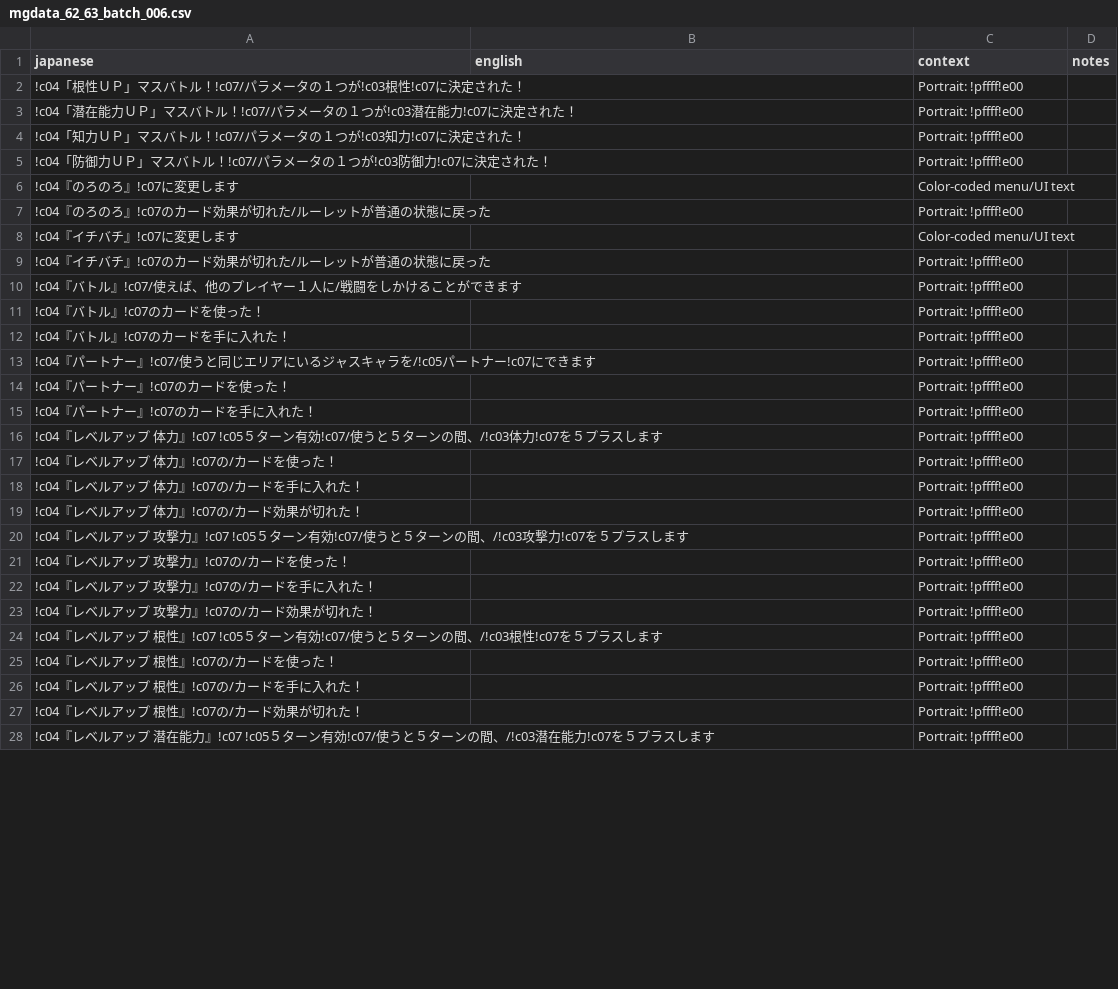
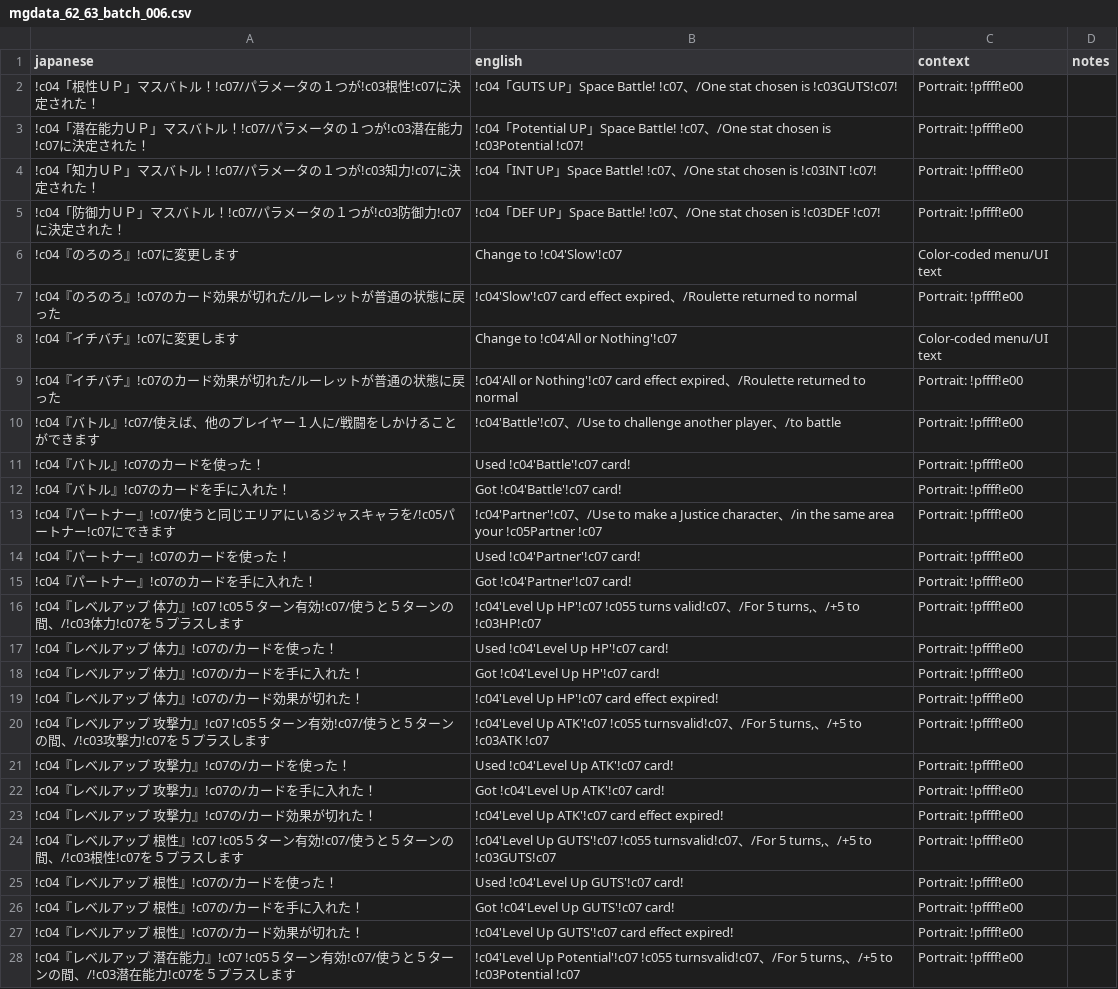
Before and after one commit to billymonks/nekketsu-nikki-eng, a CSV file: translations/mgdata_62_63_batches/mgdata_62_63_batch_006.csv, drawn as a sheet; only a part is shown; the diff covers the shown part only.

```diff
--- a/translations/mgdata_62_63_batches/mgdata_62_63_batch_006.csv
+++ b/translations/mgdata_62_63_batches/mgdata_62_63_batch_006.csv
@@ -1,28 +1,28 @@
 "japanese","english","context","notes"
-"!c04「根性ＵＰ」マスバトル！!c07/パラメータの１つが!c03根性!c07に決定された！","","Portrait: !pffff!e00",""
-"!c04「潜在能力ＵＰ」マスバトル！!c07/パラメータの１つが!c03潜在能力!c07に決定された！","","Portrait: !pffff!e00",""
-"!c04「知力ＵＰ」マスバトル！!c07/パラメータの１つが!c03知力!c07に決定された！","","Portrait: !pffff!e00",""
-"!c04「防御力ＵＰ」マスバトル！!c07/パラメータの１つが!c03防御力!c07に決定された！","","Portrait: !pffff!e00",""
-"!c04『のろのろ』!c07に変更します","","Color-coded menu/UI text",""
-"!c04『のろのろ』!c07のカード効果が切れた/ルーレットが普通の状態に戻った","","Portrait: !pffff!e00",""
-"!c04『イチバチ』!c07に変更します","","Color-coded menu/UI text",""
-"!c04『イチバチ』!c07のカード効果が切れた/ルーレットが普通の状態に戻った","","Portrait: !pffff!e00",""
-"!c04『バトル』!c07/使えば、他のプレイヤー１人に/戦闘をしかけることができます","","Portrait: !pffff!e00",""
-"!c04『バトル』!c07のカードを使った！","","Portrait: !pffff!e00",""
-"!c04『バトル』!c07のカードを手に入れた！","","Portrait: !pffff!e00",""
-"!c04『パートナー』!c07/使うと同じエリアにいるジャスキャラを/!c05パートナー!c07にできます","","Portrait: !pffff!e00",""
-"!c04『パートナー』!c07のカードを使った！","","Portrait: !pffff!e00",""
-"!c04『パートナー』!c07のカードを手に入れた！","","Portrait: !pffff!e00",""
-"!c04『レベルアップ　体力』!c07　!c05５ターン有効!c07/使うと５ターンの間、/!c03体力!c07を５プラスします","","Portrait: !pffff!e00",""
-"!c04『レベルアップ　体力』!c07の/カードを使った！","","Portrait: !pffff!e00",""
-"!c04『レベルアップ　体力』!c07の/カードを手に入れた！","","Portrait: !pffff!e00",""
-"!c04『レベルアップ　体力』!c07の/カード効果が切れた！","","Portrait: !pffff!e00",""
-"!c04『レベルアップ　攻撃力』!c07　!c05５ターン有効!c07/使うと５ターンの間、/!c03攻撃力!c07を５プラスします","","Portrait: !pffff!e00",""
-"!c04『レベルアップ　攻撃力』!c07の/カードを使った！","","Portrait: !pffff!e00",""
-"!c04『レベルアップ　攻撃力』!c07の/カードを手に入れた！","","Portrait: !pffff!e00",""
-"!c04『レベルアップ　攻撃力』!c07の/カード効果が切れた！","","Portrait: !pffff!e00",""
-"!c04『レベルアップ　根性』!c07　!c05５ターン有効!c07/使うと５ターンの間、/!c03根性!c07を５プラスします","","Portrait: !pffff!e00",""
-"!c04『レベルアップ　根性』!c07の/カードを使った！","","Portrait: !pffff!e00",""
-"!c04『レベルアップ　根性』!c07の/カードを手に入れた！","","Portrait: !pffff!e00",""
-"!c04『レベルアップ　根性』!c07の/カード効果が切れた！","","Portrait: !pffff!e00",""
-"!c04『レベルアップ　潜在能力』!c07　!c05５ターン有効!c07/使うと５ターンの間、/!c03潜在能力!c07を５プラスします","","Portrait: !pffff!e00",""
+"!c04「根性ＵＰ」マスバトル！!c07/パラメータの１つが!c03根性!c07に決定された！","!c04「GUTS UP」Space Battle! !c07、/One stat chosen is !c03GUTS!c07!","Portrait: !pffff!e00",""
+"!c04「潜在能力ＵＰ」マスバトル！!c07/パラメータの１つが!c03潜在能力!c07に決定された！","!c04「Potential UP」Space Battle! !c07、/One stat chosen is !c03Potential !c07!","Portrait: !pffff!e00",""
+"!c04「知力ＵＰ」マスバトル！!c07/パラメータの１つが!c03知力!c07に決定された！","!c04「INT UP」Space Battle! !c07、/One stat chosen is !c03INT !c07!","Portrait: !pffff!e00",""
+"!c04「防御力ＵＰ」マスバトル！!c07/パラメータの１つが!c03防御力!c07に決定された！","!c04「DEF UP」Space Battle! !c07、/One stat chosen is !c03DEF !c07!","Portrait: !pffff!e00",""
+"!c04『のろのろ』!c07に変更します","Change to !c04'Slow'!c07","Color-coded menu/UI text",""
+"!c04『のろのろ』!c07のカード効果が切れた/ルーレットが普通の状態に戻った","!c04'Slow'!c07 card effect expired、/Roulette returned to normal","Portrait: !pffff!e00",""
+"!c04『イチバチ』!c07に変更します","Change to !c04'All or Nothing'!c07","Color-coded menu/UI text",""
+"!c04『イチバチ』!c07のカード効果が切れた/ルーレットが普通の状態に戻った","!c04'All or Nothing'!c07 card effect expired、/Roulette returned to normal","Portrait: !pffff!e00",""
+"!c04『バトル』!c07/使えば、他のプレイヤー１人に/戦闘をしかけることができます","!c04'Battle'!c07、/Use to challenge another player、/to battle","Portrait: !pffff!e00",""
+"!c04『バトル』!c07のカードを使った！","Used !c04'Battle'!c07 card!","Portrait: !pffff!e00",""
+"!c04『バトル』!c07のカードを手に入れた！","Got !c04'Battle'!c07 card!","Portrait: !pffff!e00",""
+"!c04『パートナー』!c07/使うと同じエリアにいるジャスキャラを/!c05パートナー!c07にできます","!c04'Partner'!c07、/Use to make a Justice character、/in the same area your !c05Partner !c07","Portrait: !pffff!e00",""
+"!c04『パートナー』!c07のカードを使った！","Used !c04'Partner'!c07 card!","Portrait: !pffff!e00",""
+"!c04『パートナー』!c07のカードを手に入れた！","Got !c04'Partner'!c07 card!","Portrait: !pffff!e00",""
+"!c04『レベルアップ　体力』!c07　!c05５ターン有効!c07/使うと５ターンの間、/!c03体力!c07を５プラスします","!c04'Level Up HP'!c07  !c055 turns valid!c07、/For 5 turns,、/+5 to !c03HP!c07","Portrait: !pffff!e00",""
+"!c04『レベルアップ　体力』!c07の/カードを使った！","Used !c04'Level Up HP'!c07 card!","Portrait: !pffff!e00",""
+"!c04『レベルアップ　体力』!c07の/カードを手に入れた！","Got !c04'Level Up HP'!c07 card!","Portrait: !pffff!e00",""
+"!c04『レベルアップ　体力』!c07の/カード効果が切れた！","!c04'Level Up HP'!c07 card effect expired!","Portrait: !pffff!e00",""
+"!c04『レベルアップ　攻撃力』!c07　!c05５ターン有効!c07/使うと５ターンの間、/!c03攻撃力!c07を５プラスします","!c04'Level Up ATK'!c07  !c055 turnsvalid!c07、/For 5 turns,、/+5 to !c03ATK !c07","Portrait: !pffff!e00",""
+"!c04『レベルアップ　攻撃力』!c07の/カードを使った！","Used !c04'Level Up ATK'!c07 card!","Portrait: !pffff!e00",""
+"!c04『レベルアップ　攻撃力』!c07の/カードを手に入れた！","Got !c04'Level Up ATK'!c07 card!","Portrait: !pffff!e00",""
+"!c04『レベルアップ　攻撃力』!c07の/カード効果が切れた！","!c04'Level Up ATK'!c07 card effect expired!","Portrait: !pffff!e00",""
+"!c04『レベルアップ　根性』!c07　!c05５ターン有効!c07/使うと５ターンの間、/!c03根性!c07を５プラスします","!c04'Level Up GUTS'!c07  !c055 turnsvalid!c07、/For 5 turns,、/+5 to !c03GUTS!c07","Portrait: !pffff!e00",""
+"!c04『レベルアップ　根性』!c07の/カードを使った！","Used !c04'Level Up GUTS'!c07 card!","Portrait: !pffff!e00",""
+"!c04『レベルアップ　根性』!c07の/カードを手に入れた！","Got !c04'Level Up GUTS'!c07 card!","Portrait: !pffff!e00",""
+"!c04『レベルアップ　根性』!c07の/カード効果が切れた！","!c04'Level Up GUTS'!c07 card effect expired!","Portrait: !pffff!e00",""
+"!c04『レベルアップ　潜在能力』!c07　!c05５ターン有効!c07/使うと５ターンの間、/!c03潜在能力!c07を５プラスします","!c04'Level Up Potential'!c07  !c055 turnsvalid!c07、/For 5 turns,、/+5 to !c03Potential !c07","Portrait: !pffff!e00",""
```
Also changed, not shown: 73 edited cells elsewhere in this file, translations/mgdata_62_63_batches/mgdata_62_63_batch_007.csv, translations/mgdata_62_63_batches/mgdata_62_63_batch_008.csv, 2 other files.
